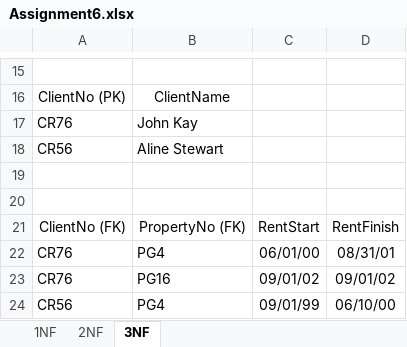
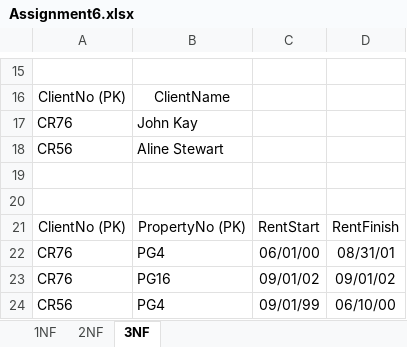
Before and after one commit to vilvapriyamanivel/HTD-Training, an Excel workbook: Assignment/SQL/Assignment6/Assignment6.xlsx, sheet 3NF, drawn as a sheet; only a part is shown, gaps mark what is left out; values as stored, in another font and other column widths than the file's, no borders; the diff names each change by its address in the sheet, - before the commit and + after, or states it on an @@ line.

```diff
--- a/Assignment/SQL/Assignment6/Assignment6.xlsx (sheet 3NF)
+++ b/Assignment/SQL/Assignment6/Assignment6.xlsx (sheet 3NF)
-A21: ClientNo (FK)
+A21: ClientNo (PK)
-B21: PropertyNo (FK)
+B21: PropertyNo (PK)
```
Also changed, not shown: 20 other files.
